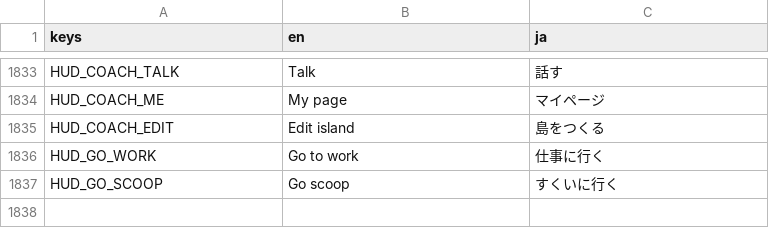
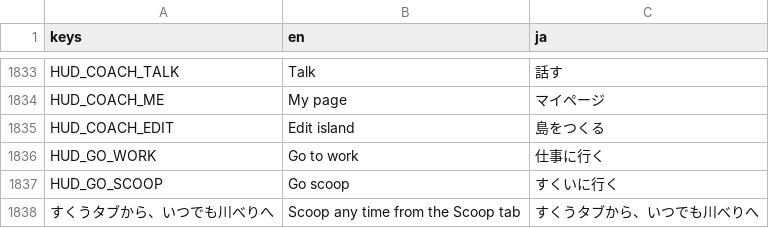
Before and after one commit to FallseF/paw-time, a CSV file: apps/worker/i18n/strings.csv, drawn as a sheet; only a part is shown, gaps mark what is left out.

```diff
--- a/apps/worker/i18n/strings.csv
+++ b/apps/worker/i18n/strings.csv
@@ -1885 +1885,2 @@ HUD_GO_WORK,Go to work,仕事に行く
 HUD_GO_SCOOP,Go scoop,すくいに行く
+すくうタブから、いつでも川べりへ,Scoop any time from the Scoop tab,すくうタブから、いつでも川べりへ
```
Also changed, not shown: 4 other files.
